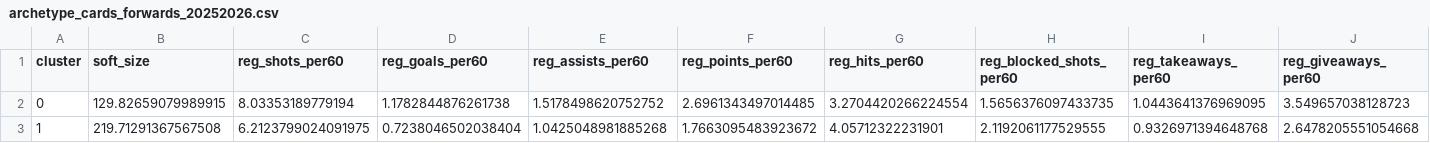
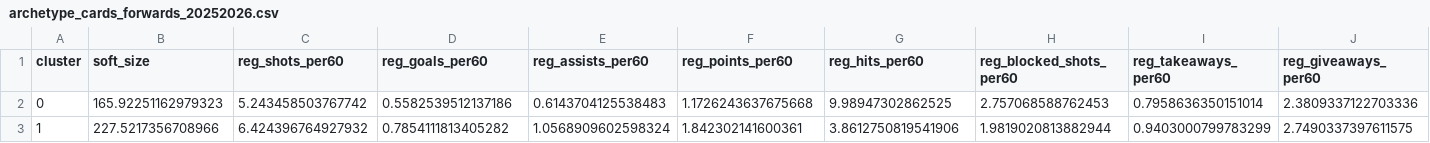
Before and after one commit to saaimkhan-sak/player-style-archetypes, a CSV file: reports/archetype_cards_forwards_20252026.csv, drawn as a sheet; only a part is shown; the diff covers the shown part only; the diff names each change by its address in the sheet, - before the commit and + after, or states it on an @@ line.

```diff
--- a/reports/archetype_cards_forwards_20252026.csv
+++ b/reports/archetype_cards_forwards_20252026.csv
-B2 (soft_size): 129.82659079989915
+B2 (soft_size): 165.92251162979323
-C2 (reg_shots_per60): 8.03353189779194
+C2 (reg_shots_per60): 5.243458503767742
-D2 (reg_goals_per60): 1.1782844876261738
+D2 (reg_goals_per60): 0.5582539512137186
-E2 (reg_assists_per60): 1.5178498620752752
+E2 (reg_assists_per60): 0.6143704125538483
-F2 (reg_points_per60): 2.6961343497014485
+F2 (reg_points_per60): 1.1726243637675668
-G2 (reg_hits_per60): 3.2704420266224554
+G2 (reg_hits_per60): 9.98947302862525
-H2 (reg_blocked_shots_per60): 1.5656376097433735
+H2 (reg_blocked_shots_per60): 2.757068588762453
-I2 (reg_takeaways_per60): 1.0443641376969095
+I2 (reg_takeaways_per60): 0.7958636350151014
-J2 (reg_giveaways_per60): 3.549657038128723
+J2 (reg_giveaways_per60): 2.3809337122703336
-B3 (soft_size): 219.71291367567508
+B3 (soft_size): 227.5217356708966
-C3 (reg_shots_per60): 6.2123799024091975
+C3 (reg_shots_per60): 6.424396764927932
-D3 (reg_goals_per60): 0.7238046502038404
+D3 (reg_goals_per60): 0.7854111813405282
-E3 (reg_assists_per60): 1.0425048981885268
+E3 (reg_assists_per60): 1.0568909602598324
-F3 (reg_points_per60): 1.7663095483923672
+F3 (reg_points_per60): 1.842302141600361
-G3 (reg_hits_per60): 4.05712322231901
+G3 (reg_hits_per60): 3.8612750819541906
-H3 (reg_blocked_shots_per60): 2.1192061177529555
+H3 (reg_blocked_shots_per60): 1.9819020813882944
-I3 (reg_takeaways_per60): 0.9326971394648768
+I3 (reg_takeaways_per60): 0.9403000799783299
-J3 (reg_giveaways_per60): 2.6478205551054668
+J3 (reg_giveaways_per60): 2.7490337397611575
```
Also changed, not shown: 26 edited cells elsewhere in this file, reports/archetype_cards_defense_20252026.csv, reports/archetype_traits_defense_20252026.csv, 8 other files.
